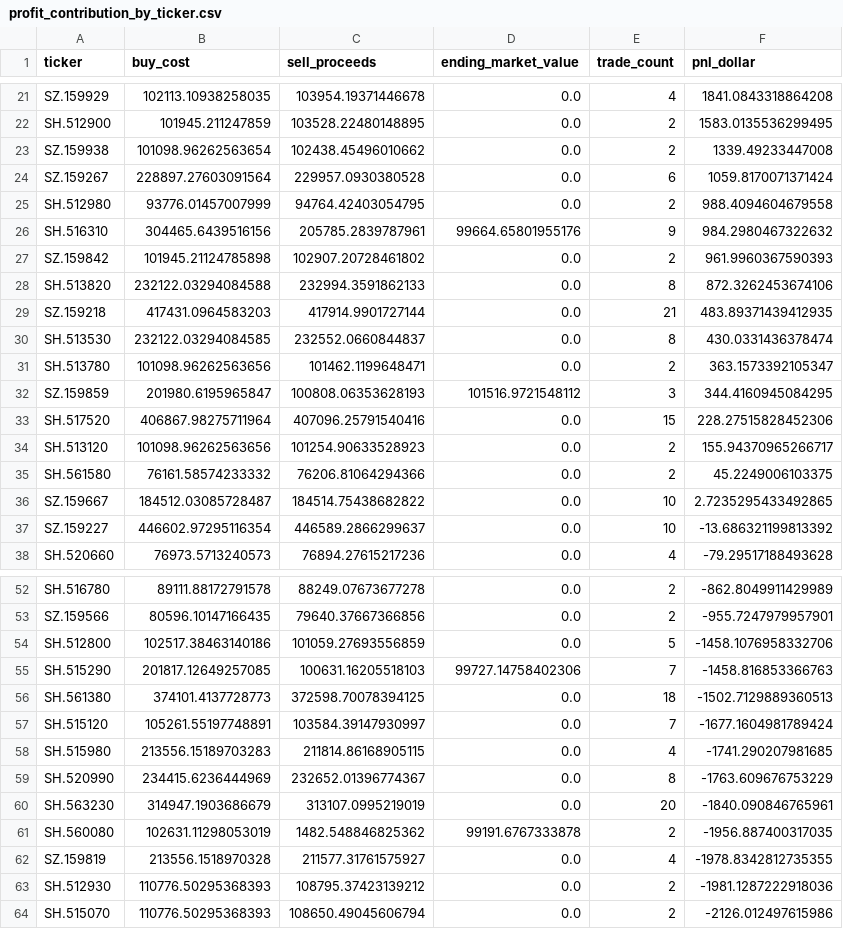
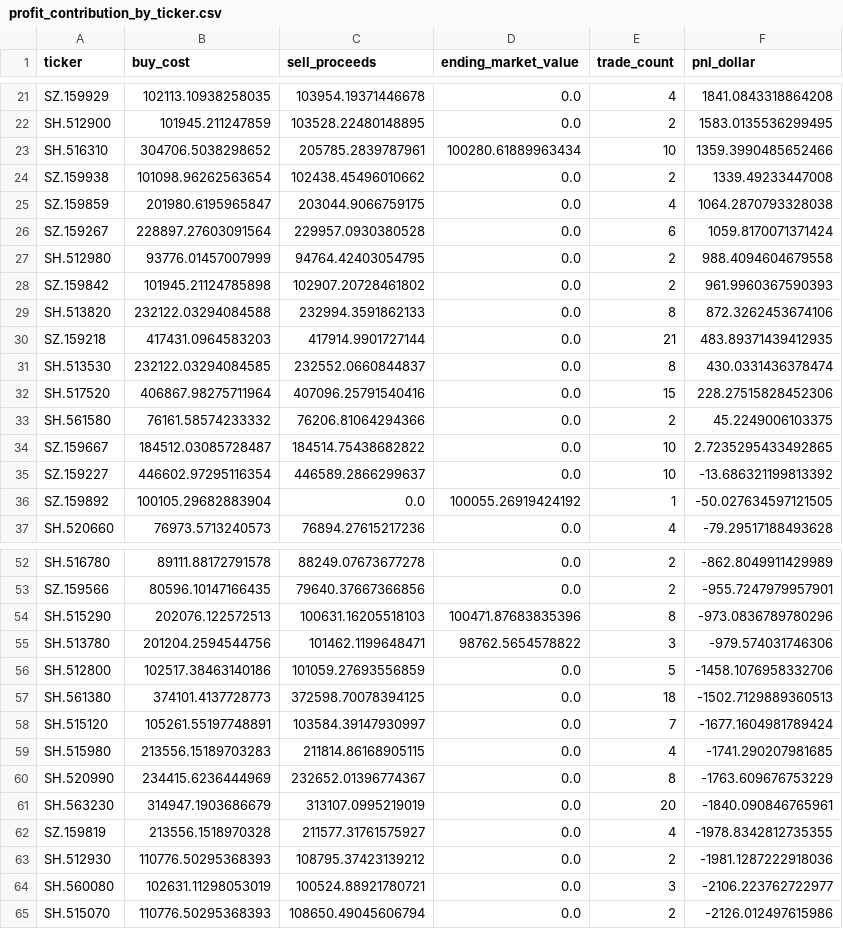
Before and after one commit to dgsirius/momentum_stockpick, a CSV file: docs/a_share_etf_er_10_25_50_ge20b/profit_contribution_by_ticker.csv, drawn as a sheet; only a part is shown, gaps mark what is left out; the diff covers the shown part only.

```diff
--- a/docs/a_share_etf_er_10_25_50_ge20b/profit_contribution_by_ticker.csv
+++ b/docs/a_share_etf_er_10_25_50_ge20b/profit_contribution_by_ticker.csv
@@ -22,6 +22,7 @@ SZ.159929,102113.10938258035,103954.19371446678,0.0,4,1841.0843318864208
 SH.512900,101945.211247859,103528.22480148895,0.0,2,1583.0135536299495
+SH.516310,304706.5038298652,205785.2839787961,100280.61889963434,10,1359.3990485652466
 SZ.159938,101098.96262563654,102438.45496010662,0.0,2,1339.49233447008
+SZ.159859,201980.6195965847,203044.9066759175,0.0,4,1064.2870793328038
 SZ.159267,228897.27603091564,229957.0930380528,0.0,6,1059.8170071371424
 SH.512980,93776.01457007999,94764.42403054795,0.0,2,988.4094604679558
-SH.516310,304465.6439516156,205785.2839787961,99664.65801955176,9,984.2980467322632
 SZ.159842,101945.21124785898,102907.20728461802,0.0,2,961.9960367590393
@@ -30,6 +31,3 @@ SZ.159218,417431.0964583203,417914.9901727144,0.0,21,483.89371439412935
 SH.513530,232122.03294084585,232552.0660844837,0.0,8,430.0331436378474
-SH.513780,101098.96262563656,101462.1199648471,0.0,2,363.1573392105347
-SZ.159859,201980.6195965847,100808.06353628193,101516.9721548112,3,344.4160945084295
 SH.517520,406867.98275711964,407096.25791540416,0.0,15,228.27515828452306
-SH.513120,101098.96262563656,101254.90633528923,0.0,2,155.94370965266717
 SH.561580,76161.58574233332,76206.81064294366,0.0,2,45.2249006103375
@@ -37,2 +35,3 @@ SZ.159667,184512.03085728487,184514.75438682822,0.0,10,2.7235295433492865
 SZ.159227,446602.97295116354,446589.2866299637,0.0,10,-13.686321199813392
+SZ.159892,100105.29682883904,0.0,100055.26919424192,1,-50.027634597121505
 SH.520660,76973.5713240573,76894.27615217236,0.0,4,-79.29517188493628
@@ -53,4 +53,5 @@ SH.516780,89111.88172791578,88249.07673677278,0.0,2,-862.8049911429989
 SZ.159566,80596.10147166435,79640.37667366856,0.0,2,-955.7247979957901
+SH.515290,202076.122572513,100631.16205518103,100471.87683835396,8,-973.0836789780296
+SH.513780,201204.2594544756,101462.1199648471,98762.5654578822,3,-979.574031746306
 SH.512800,102517.38463140186,101059.27693556859,0.0,5,-1458.1076958332706
-SH.515290,201817.12649257085,100631.16205518103,99727.14758402306,7,-1458.816853366763
 SH.561380,374101.4137728773,372598.70078394125,0.0,18,-1502.7129889360513
@@ -60,5 +61,5 @@ SH.520990,234415.6236444969,232652.01396774367,0.0,8,-1763.609676753229
 SH.563230,314947.1903686679,313107.0995219019,0.0,20,-1840.090846765961
-SH.560080,102631.11298053019,1482.548846825362,99191.6767333878,2,-1956.887400317035
 SZ.159819,213556.1518970328,211577.31761575927,0.0,4,-1978.8342812735355
 SH.512930,110776.50295368393,108795.37423139212,0.0,2,-1981.1287222918036
+SH.560080,102631.11298053019,100524.88921780721,0.0,3,-2106.223762722977
 SH.515070,110776.50295368393,108650.49045606794,0.0,2,-2126.012497615986
```
Also changed, not shown: 1 added row and 4 edited cells elsewhere in this file, docs/a_share_etf_er_10_25_50_ge20b/daily_nav.csv, docs/a_share_etf_er_10_25_50_ge20b/historical_buy_counts.csv, 32 other files.
